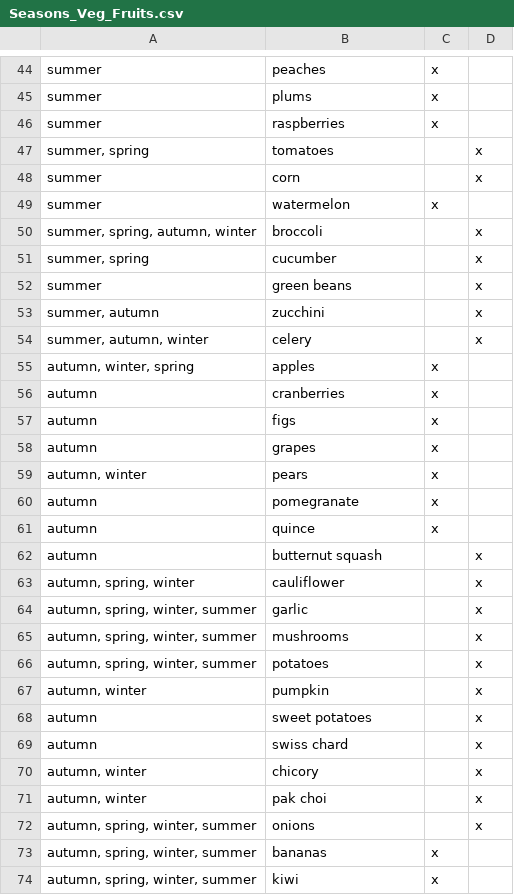
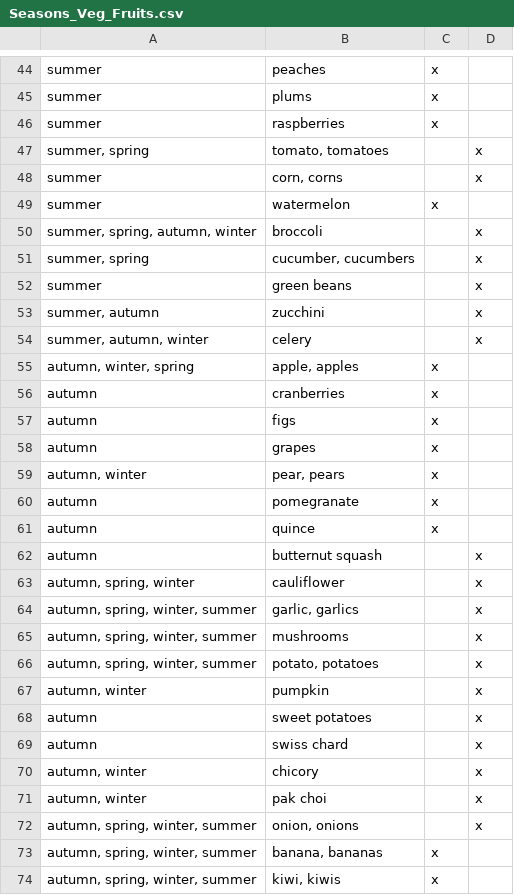
Before and after one commit to AmandinePingetPhD/Master_Recipes_Local, a CSV file: Data_recipes/Seasons_Veg_Fruits.csv, drawn as a sheet; only a part is shown, gaps mark what is left out; the diff covers the shown part only.

```diff
--- a/Data_recipes/Seasons_Veg_Fruits.csv
+++ b/Data_recipes/Seasons_Veg_Fruits.csv
@@ -46,7 +46,7 @@ summer;plums;x;
 summer;raspberries;x;
-summer, spring;tomatoes;;x
-summer;corn;;x
+summer, spring;tomato, tomatoes;;x
+summer;corn, corns;;x
 summer;watermelon;x;
 summer, spring, autumn, winter;broccoli;;x
-summer, spring ;cucumber;;x
+summer, spring ;cucumber, cucumbers;;x
 summer;green beans;;x
@@ -54,3 +54,3 @@ summer, autumn;zucchini;;x
 summer, autumn, winter;celery;;x
-autumn, winter, spring;apples;x;
+autumn, winter, spring;apple, apples;x;
 autumn;cranberries;x;
@@ -58,3 +58,3 @@ autumn;figs;x;
 autumn;grapes;x;
-autumn, winter;pears;x;
+autumn, winter;pear, pears;x;
 autumn;pomegranate;x;
@@ -63,5 +63,5 @@ autumn;butternut squash;;x
 autumn, spring, winter;cauliflower;;x
-autumn, spring, winter, summer;garlic;;x
+autumn, spring, winter, summer;garlic, garlics;;x
 autumn, spring, winter, summer;mushrooms;;x
-autumn, spring, winter, summer;potatoes;;x
+autumn, spring, winter, summer;potato, potatoes;;x
 autumn, winter;pumpkin;;x
@@ -71,4 +71,4 @@ autumn, winter;chicory;;x
 autumn, winter;pak choi;;x
-autumn, spring, winter, summer;onions;;x
-autumn, spring, winter, summer;bananas;x;
-autumn, spring, winter, summer;kiwi;x;
+autumn, spring, winter, summer;onion, onions;;x
+autumn, spring, winter, summer;banana, bananas;x;
+autumn, spring, winter, summer;kiwi, kiwis;x;
```
Also changed, not shown: 16 edited cells elsewhere in this file, 2 other files.
